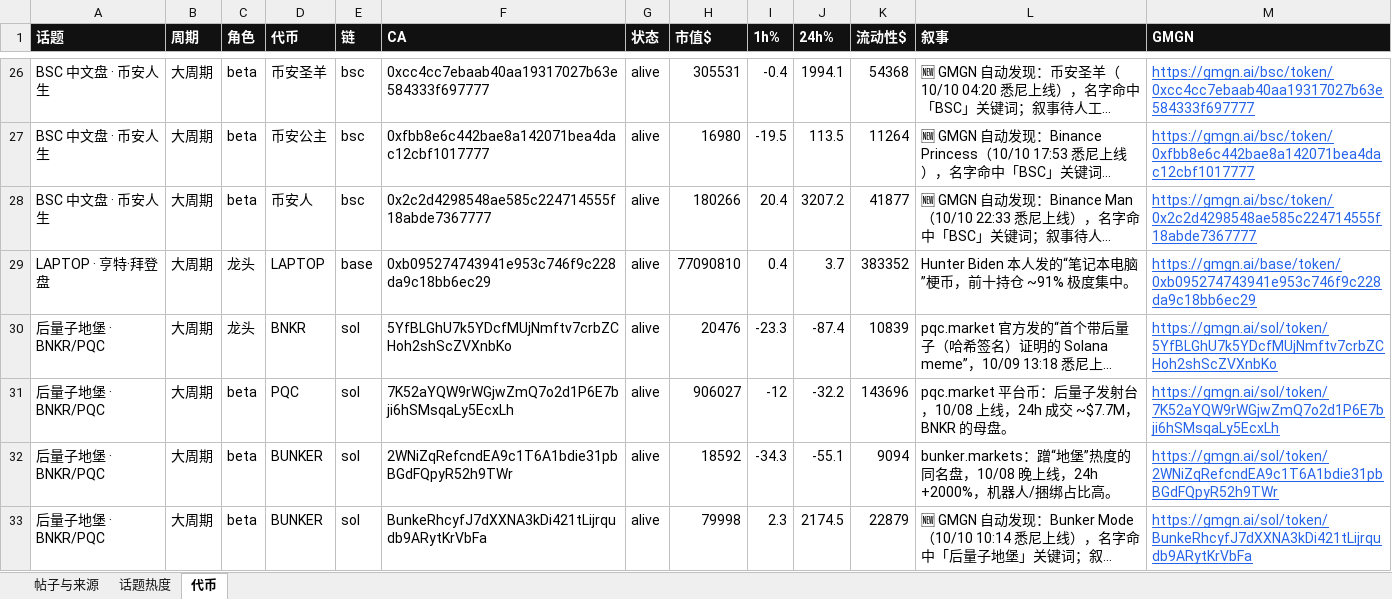
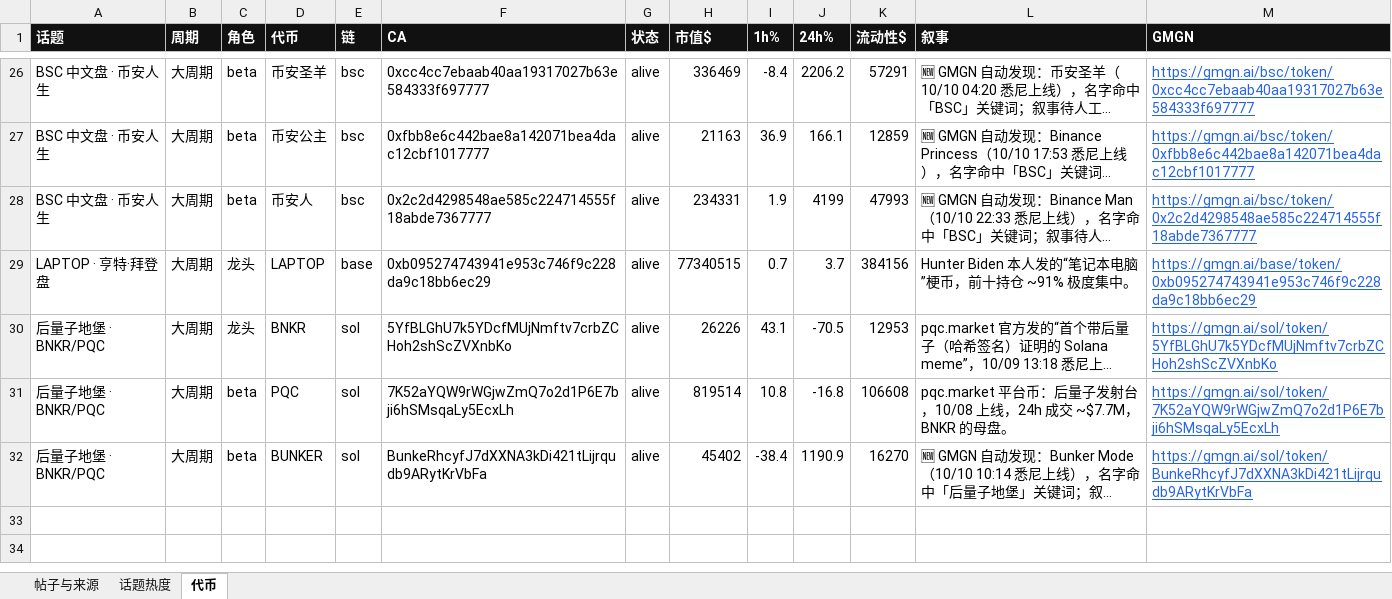
Before and after one commit to KiddyaKid/alpha-dashboard, an Excel workbook: posts.xlsx, sheet 代币, drawn as a sheet; only a part is shown, gaps mark what is left out; long unchanged cells end in …; values as stored, in another font and other column widths than the file's, no borders; removed rows and columns are numbered as before the commit, all else as after; the diff covers the shown part only; the diff names each change by its address in the sheet, - before the commit and + after, or states it on an @@ line.

Commit message:
tokens 10/11 01:54

```diff
--- a/posts.xlsx (sheet 代币)
+++ b/posts.xlsx (sheet 代币)
-H26 (市值$): 305531
+H26 (市值$): 336469
-I26 (1h%): -0.4
+I26 (1h%): -8.4
-J26 (24h%): 1994.1
+J26 (24h%): 2206.2
-K26 (流动性$): 54368
+K26 (流动性$): 57291
-H27 (市值$): 16980
+H27 (市值$): 21163
-I27 (1h%): -19.5
+I27 (1h%): 36.9
-J27 (24h%): 113.5
+J27 (24h%): 166.1
-K27 (流动性$): 11264
+K27 (流动性$): 12859
-H28 (市值$): 180266
+H28 (市值$): 234331
-I28 (1h%): 20.4
+I28 (1h%): 1.9
-J28 (24h%): 3207.2
+J28 (24h%): 4199
-K28 (流动性$): 41877
+K28 (流动性$): 47993
-H29 (市值$): 77090810
+H29 (市值$): 77340515
-I29 (1h%): 0.4
+I29 (1h%): 0.7
-K29 (流动性$): 383352
+K29 (流动性$): 384156
-H30 (市值$): 20476
+H30 (市值$): 26226
-I30 (1h%): -23.3
+I30 (1h%): 43.1
-J30 (24h%): -87.4
+J30 (24h%): -70.5
-K30 (流动性$): 10839
+K30 (流动性$): 12953
-H31 (市值$): 906027
+H31 (市值$): 819514
-I31 (1h%): -12
+I31 (1h%): 10.8
-J31 (24h%): -32.2
+J31 (24h%): -16.8
-K31 (流动性$): 143696
+K31 (流动性$): 106608
-row 32: 后量子地堡 · BNKR/PQC | 大周期 | beta | BUNKER | sol | 2WNiZqRefcndEA9c1T6A1bdie31pbBGdFQpyR52h9TWr | alive | 18592 | -34.3 | -55.1 | 9094 | bunker.markets：蹭“地堡”热度的同名盘，10/08 晚上线，24h +2000%，机器人/捆绑占比高。 | https://gmgn.ai/sol/token/2WNiZqRefcndEA9c1T6A1bdie31pbBGdFQpyR52h9TWr
-H32 (市值$): 79998
+H32 (市值$): 45402
-I32 (1h%): 2.3
+I32 (1h%): -38.4
-J32 (24h%): 2174.5
+J32 (24h%): 1190.9
-K32 (流动性$): 22879
+K32 (流动性$): 16270
```
Also changed, not shown: 96 edited cells elsewhere in this sheet, 2 other files.
